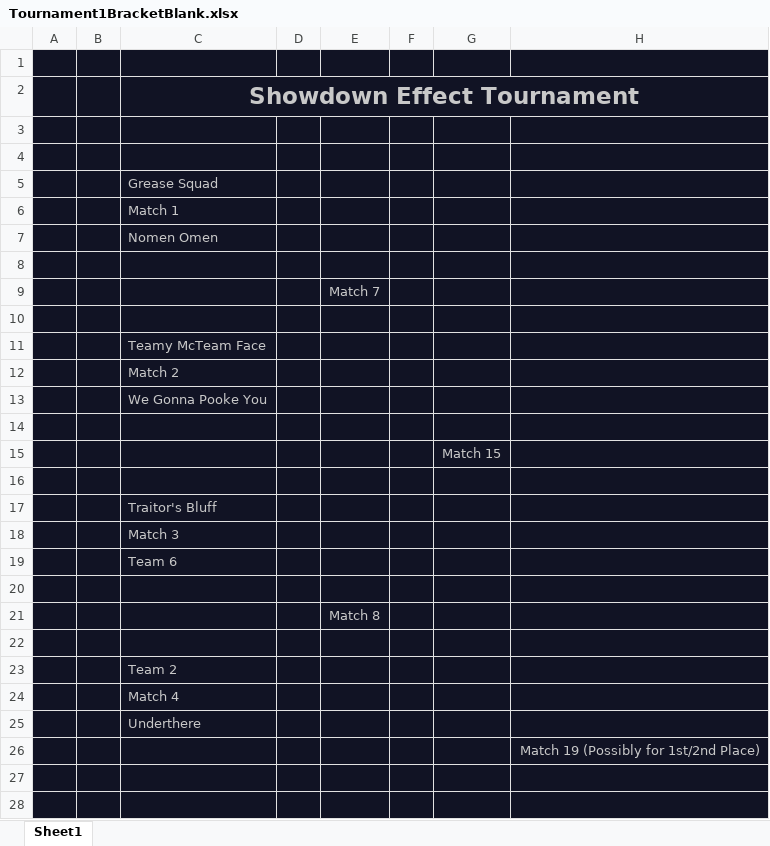
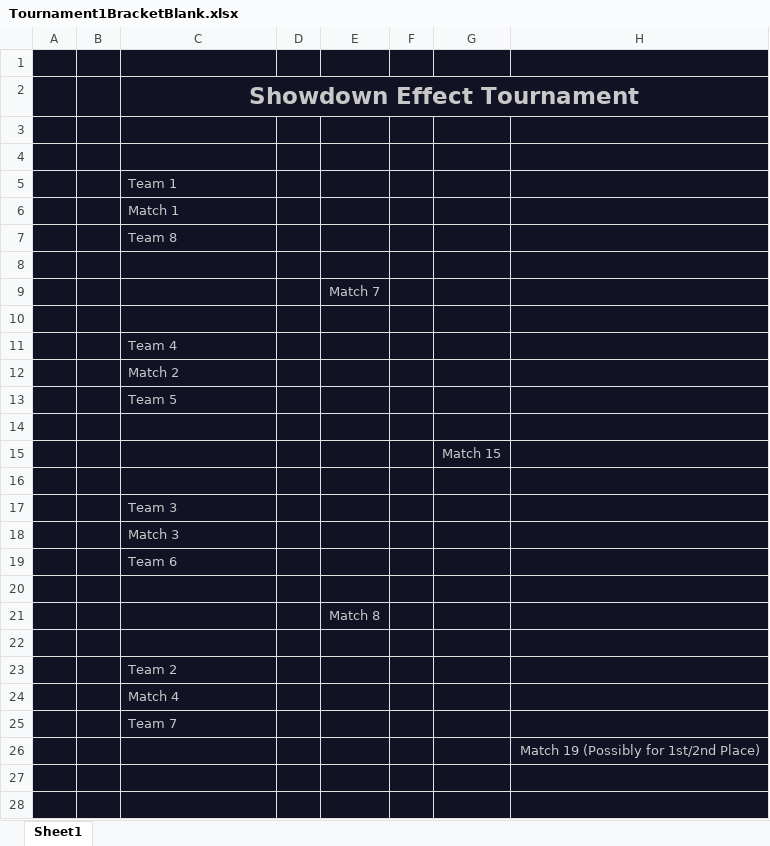
Before and after one commit to TheShowdownEffect/TheShowdownEffect.github.io, an Excel workbook: Tournament1BracketBlank.xlsx, sheet Sheet1, drawn as a sheet; only a part is shown; values as stored, in another font and other column widths than the file's, no borders; charts and pictures not drawn; the diff names each change by its address in the sheet, - before the commit and + after, or states it on an @@ line.

```diff
--- a/Tournament1BracketBlank.xlsx (sheet Sheet1)
+++ b/Tournament1BracketBlank.xlsx (sheet Sheet1)
-C5: Grease Squad
+C5: Team 1
-C7: Nomen Omen
+C7: Team 8
-C11: Teamy McTeam Face
+C11: Team 4
-C13: We Gonna Pooke You
+C13: Team 5
-C17: Traitor's Bluff
+C17: Team 3
-C25: Underthere
+C25: Team 7
```
Also changed, not shown: Tournament1Teams.xlsx, 3 other files.
